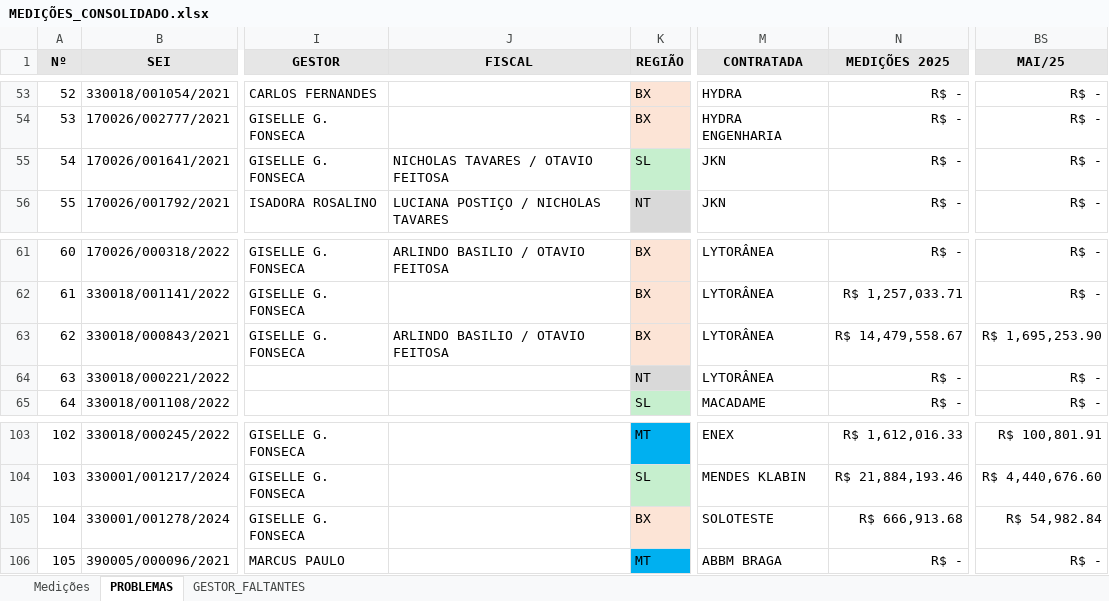
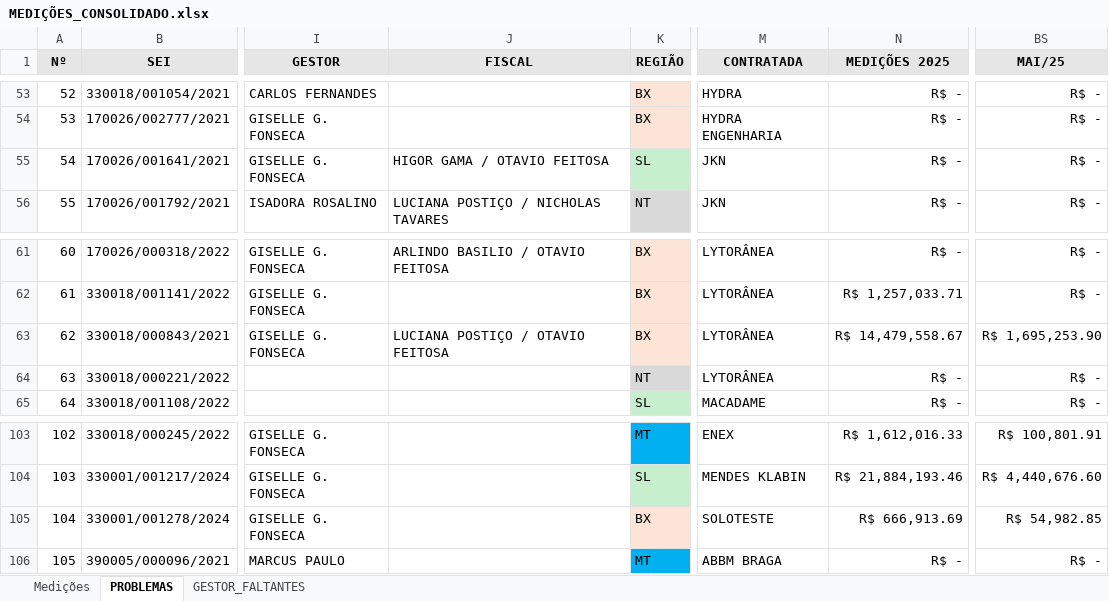
Before and after one commit to flavioalmeidamatos/MEDICOES, an Excel workbook: MEDIÇÕES_CONSOLIDADO.xlsx, sheet PROBLEMAS, drawn as a sheet; only a part is shown, gaps mark what is left out; values as stored, in another font and other column widths than the file's, no borders; the diff names each change by its address in the sheet, - before the commit and + after, or states it on an @@ line.

```diff
--- a/MEDIÇÕES_CONSOLIDADO.xlsx (sheet PROBLEMAS)
+++ b/MEDIÇÕES_CONSOLIDADO.xlsx (sheet PROBLEMAS)
-J55 (FISCAL): NICHOLAS TAVARES / OTAVIO FEITOSA
+J55 (FISCAL): HIGOR GAMA / OTAVIO FEITOSA
-J63 (FISCAL): ARLINDO BASILIO / OTAVIO FEITOSA
+J63 (FISCAL): LUCIANA POSTIÇO / OTAVIO FEITOSA
-N105 (MEDIÇÕES 2025): R$ 666,913.68
+N105 (MEDIÇÕES 2025): R$ 666,913.69
-BS105 (MAI/25): R$ 54,982.84
+BS105 (MAI/25): R$ 54,982.85
```
Also changed, not shown: sheet Medições, BASE.xlsx, COMISSÕES POR REGIAO.xlsx, 1 other file.
